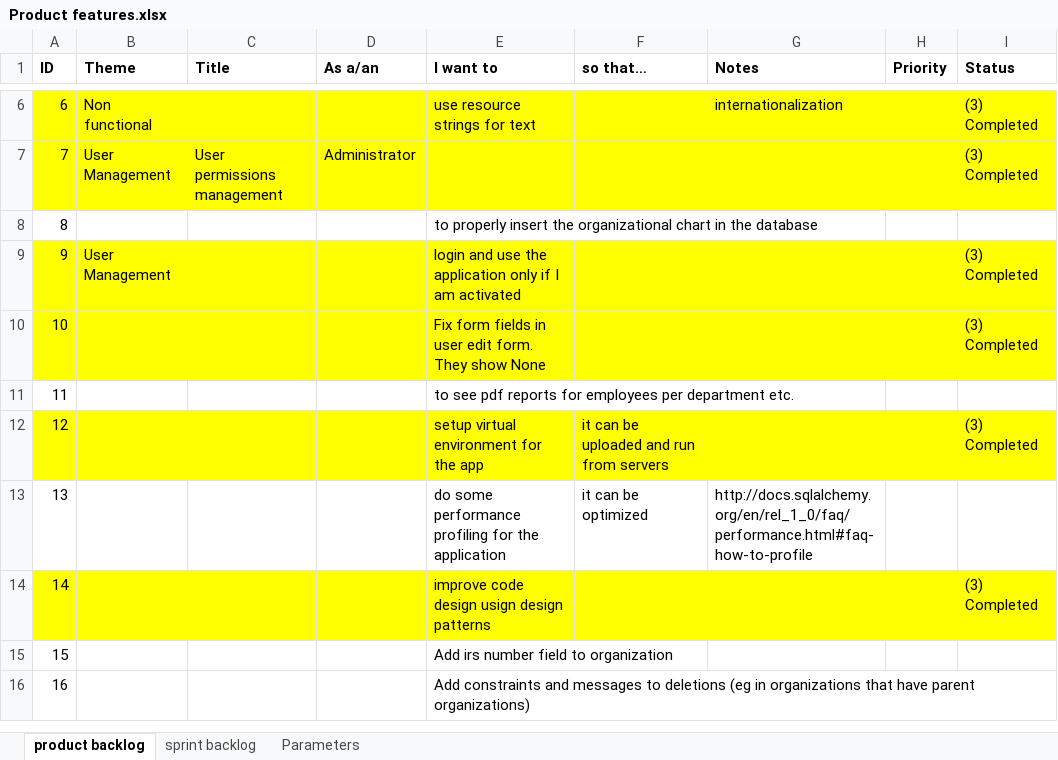
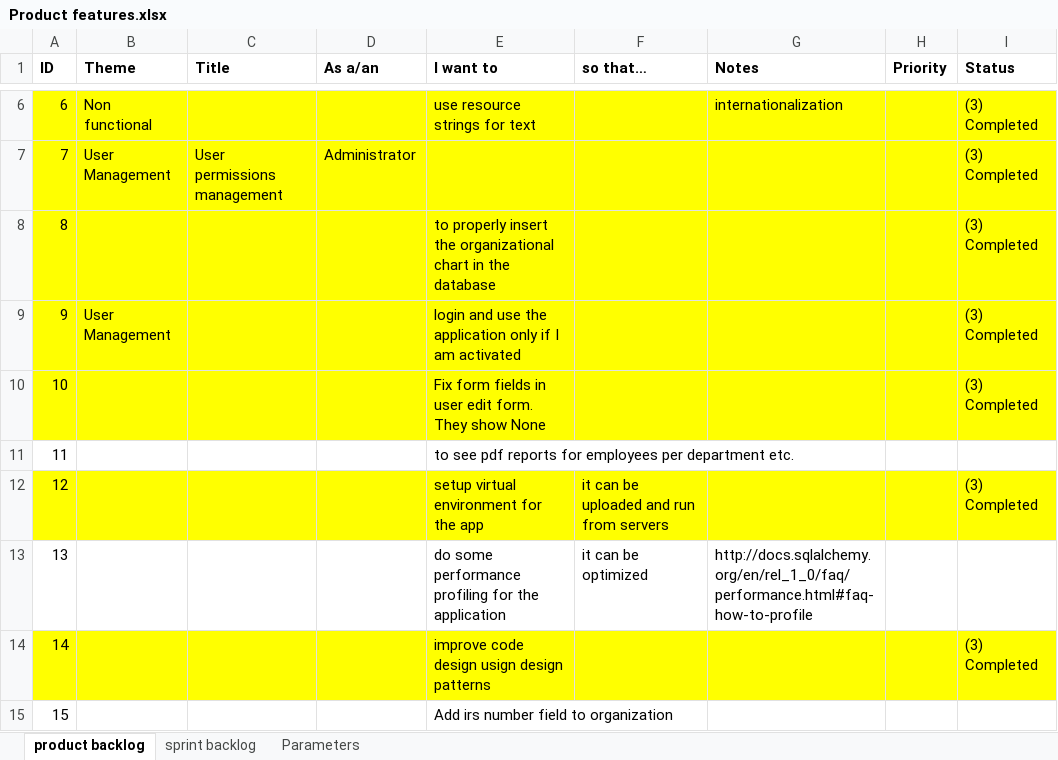
Before and after one commit to kalymgr/Action-Management-App, an Excel workbook: Documentation/Product Management/Product features.xlsx, sheet product backlog, drawn as a sheet; only a part is shown, gaps mark what is left out; the shorter side is filled out with more unchanged rows; values as stored, in another font and other column widths than the file's, no borders; the diff names each change by its address in the sheet, - before the commit and + after, or states it on an @@ line.

```diff
--- a/Documentation/Product Management/Product features.xlsx (sheet product backlog)
+++ b/Documentation/Product Management/Product features.xlsx (sheet product backlog)
-A8:I8 fill: none
+A8:I8 fill: #FFFF00
-I8 (Status): (empty)
+I8 (Status): (3) Completed
```
Also changed, not shown: sheet sprint backlog, 19 other files.
